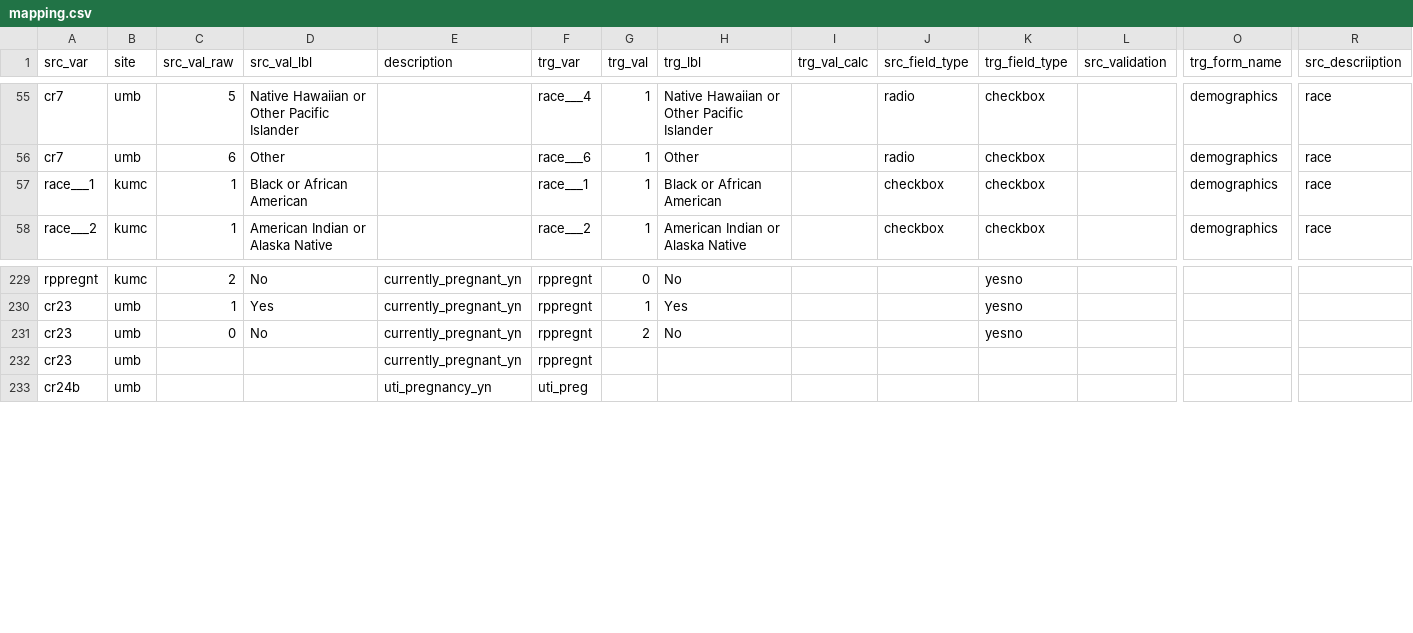
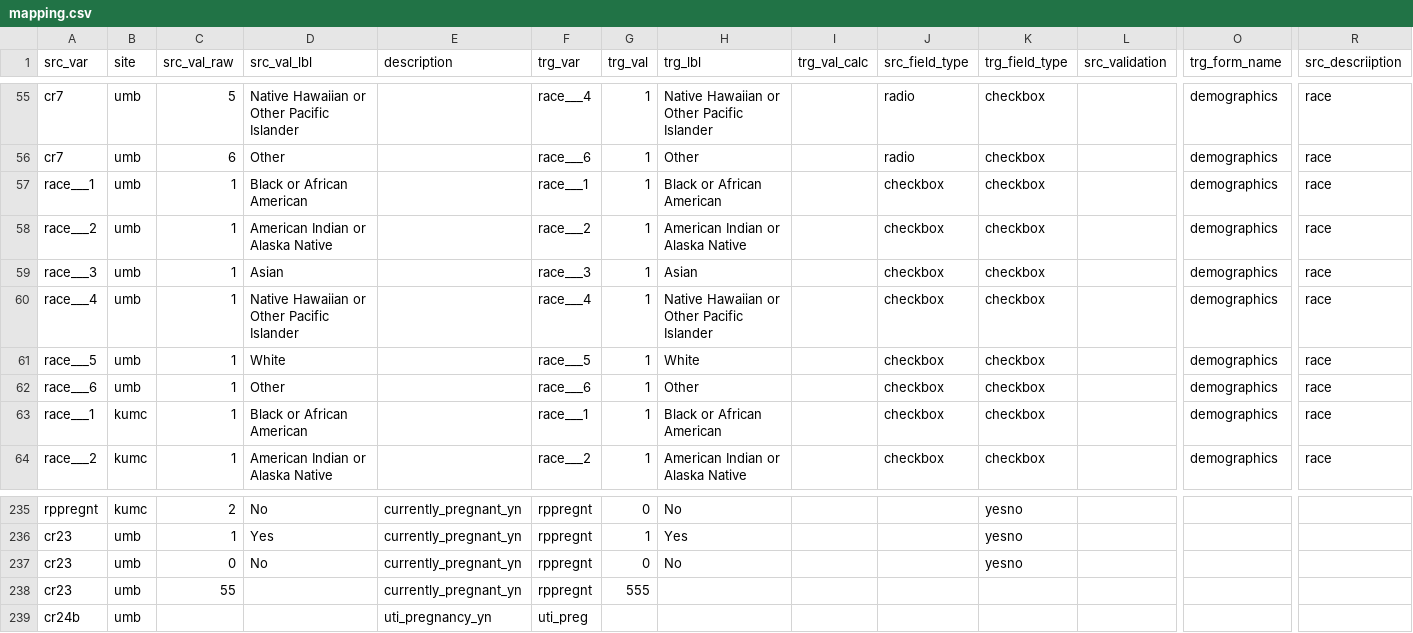
Before and after one commit to kumc-bmi/PKD-Import-and-Mapping, a CSV file: csvs/mapping.csv, drawn as a sheet; only a part is shown, gaps mark what is left out; addresses are those after the commit; rows hold the shown columns only; the diff names each change by its address in the sheet, - before the commit and + after, or states it on an @@ line.

Commit message:
transpose race columns for umb

```diff
--- a/csvs/mapping.csv
+++ b/csvs/mapping.csv
+row 57: race___1 | umb | 1 | Black or African American |  | race___1 | 1 | Black or African American |  | checkbox | checkbox |  | demographics | race
+row 58: race___2 | umb | 1 | American Indian or Alaska Native |  | race___2 | 1 | American Indian or Alaska Native |  | checkbox | checkbox |  | demographics | race
+row 59: race___3 | umb | 1 | Asian |  | race___3 | 1 | Asian |  | checkbox | checkbox |  | demographics | race
+row 60: race___4 | umb | 1 | Native Hawaiian or Other Pacific Islander |  | race___4 | 1 | Native Hawaiian or Other Pacific Islander |  | checkbox | checkbox |  | demographics | race
+row 61: race___5 | umb | 1 | White |  | race___5 | 1 | White |  | checkbox | checkbox |  | demographics | race
+row 62: race___6 | umb | 1 | Other |  | race___6 | 1 | Other |  | checkbox | checkbox |  | demographics | race
-G237 (trg_val): 2
+G237 (trg_val): 0
-C238 (src_val_raw): (empty)
+C238 (src_val_raw): 55
-G238 (trg_val): (empty)
+G238 (trg_val): 555
```
Also changed, not shown: 1 other file.
